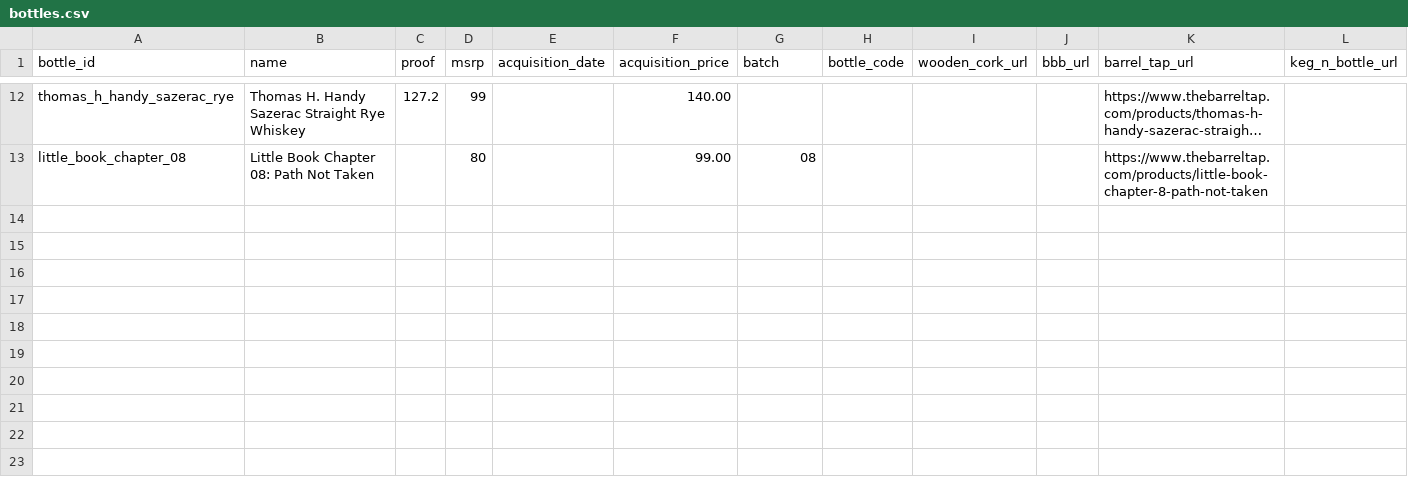
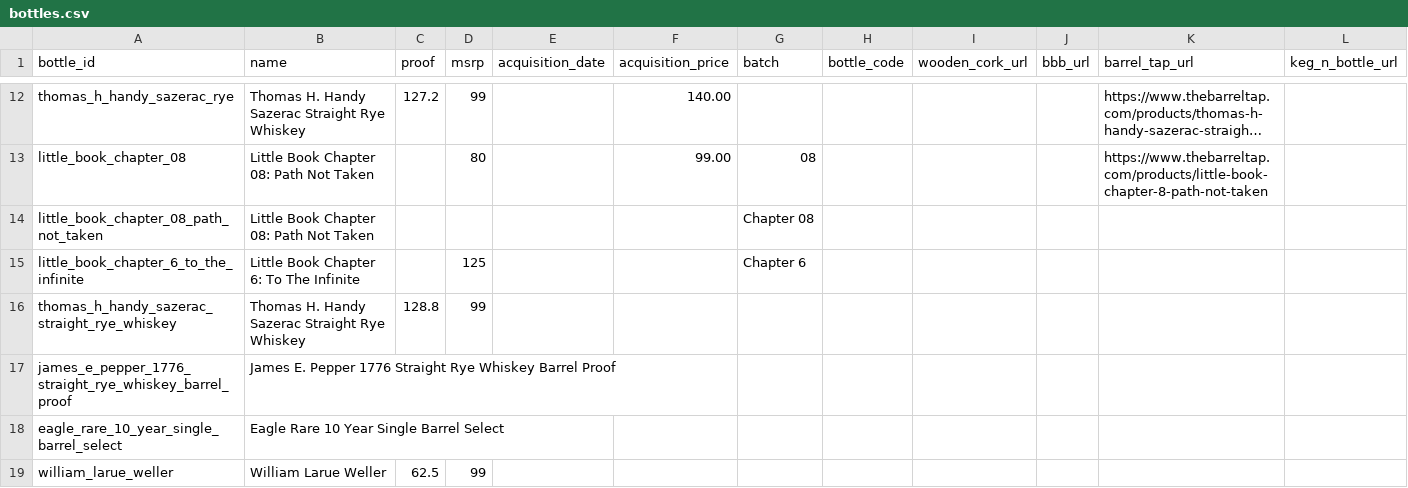
Before and after one commit to itsthetaylor/bourbon-hunter, a CSV file: data/bottles.csv, drawn as a sheet; only a part is shown, gaps mark what is left out; long unchanged cells end in …; the diff names each change by its address in the sheet, - before the commit and + after, or states it on an @@ line.

```diff
--- a/data/bottles.csv
+++ b/data/bottles.csv
+row 14: little_book_chapter_08_path_not_taken | Little Book Chapter 08: Path Not Taken |  |  |  |  | Chapter 08
+row 15: little_book_chapter_6_to_the_infinite | Little Book Chapter 6: To The Infinite |  | 125 |  |  | Chapter 6
+row 16: thomas_h_handy_sazerac_straight_rye_whiskey | Thomas H. Handy Sazerac Straight Rye Whiskey | 128.8 | 99
+row 17: james_e_pepper_1776_straight_rye_whiskey_barrel_proof | James E. Pepper 1776 Straight Rye Whiskey Barrel Proof
+row 18: eagle_rare_10_year_single_barrel_select | Eagle Rare 10 Year Single Barrel Select
+row 19: william_larue_weller | William Larue Weller | 62.5 | 99
```
Also changed, not shown: data/price_history.csv, 1 other file.
